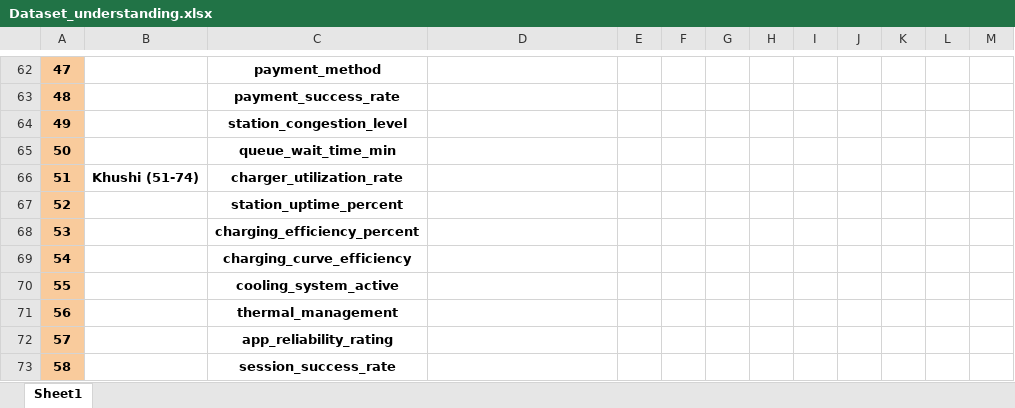
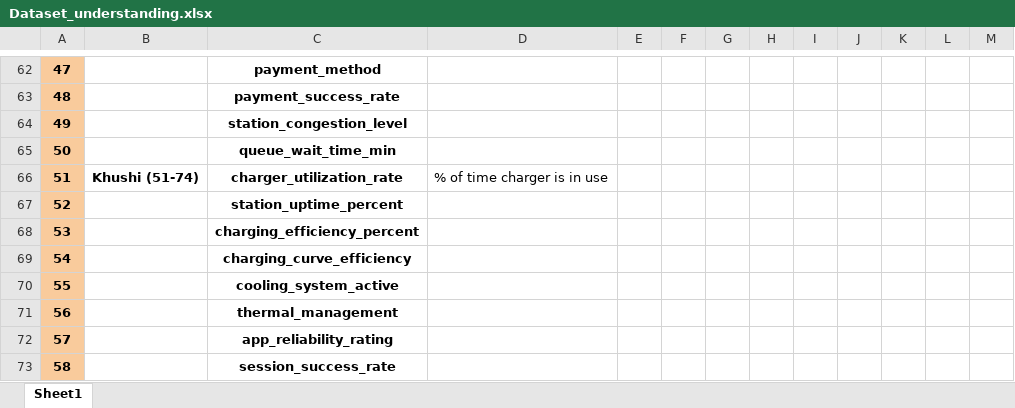
Before and after one commit to Amanarun2907/CADCS---Charging-Time-Prediction-for-Battery-Electric-Vehicles-BEVs-using-Time-Series-Methods, an Excel workbook: Dataset_understanding.xlsx, sheet Sheet1, drawn as a sheet; only a part is shown, gaps mark what is left out; values as stored, in another font and other column widths than the file's, no borders; the diff names each change by its address in the sheet, - before the commit and + after, or states it on an @@ line.

Commit message:
updated
Update data understanding section

```diff
--- a/Dataset_understanding.xlsx (sheet Sheet1)
+++ b/Dataset_understanding.xlsx (sheet Sheet1)
-D66: (empty)
+D66: % of time charger is in use
```
